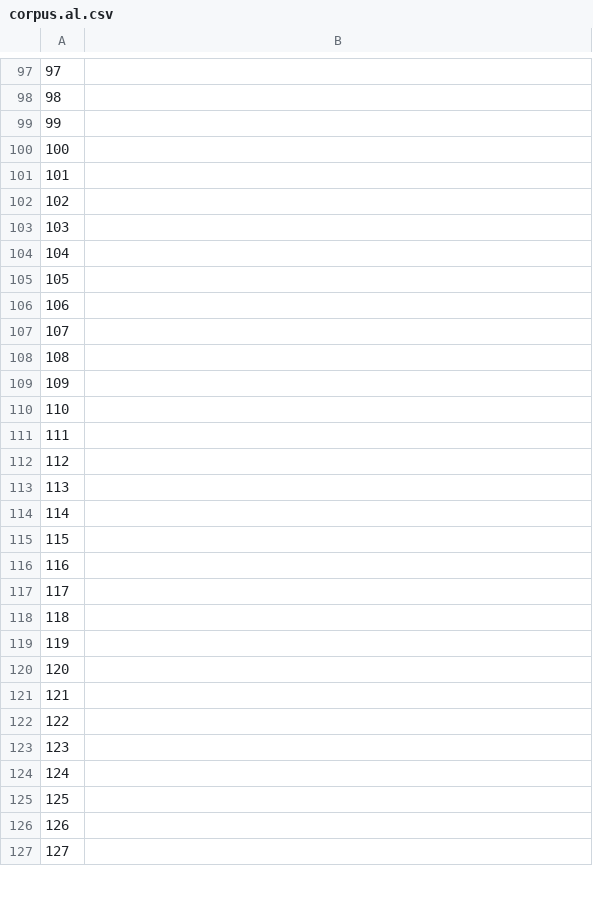
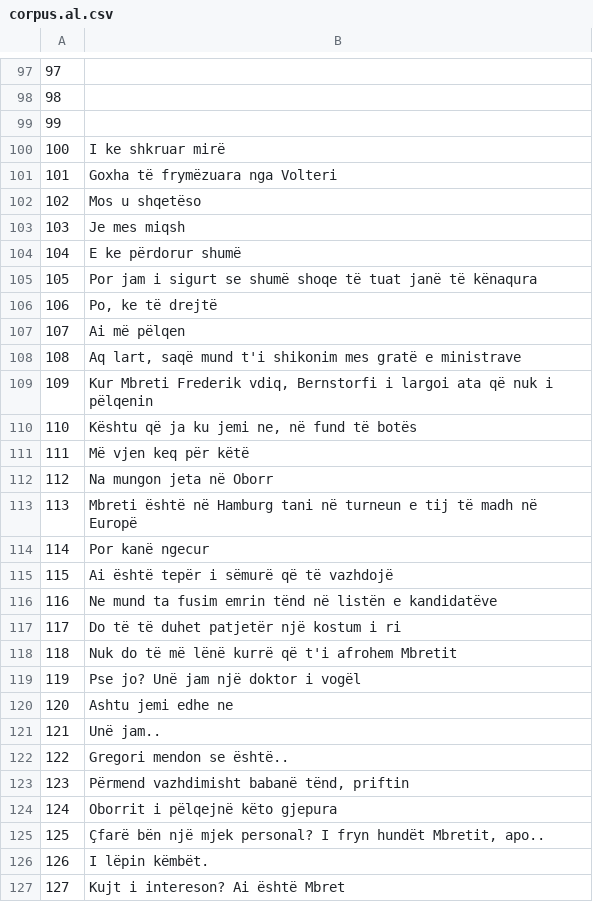
Before and after one commit to common-voice/cv-global-sprint-sentences, a CSV file: corpus.al.csv, drawn as a sheet; only a part is shown, gaps mark what is left out; the diff covers the shown part only.

Commit message:
New translations corpus.csv (Albanian2)

```diff
--- a/corpus.al.csv
+++ b/corpus.al.csv
@@ -99,29 +99,29 @@
 "99",""
-"100",""
-"101",""
-"102",""
-"103",""
-"104",""
-"105",""
-"106",""
-"107",""
-"108",""
-"109",""
-"110",""
-"111",""
-"112",""
-"113",""
-"114",""
-"115",""
-"116",""
-"117",""
-"118",""
-"119",""
-"120",""
-"121",""
-"122",""
-"123",""
-"124",""
-"125",""
-"126",""
-"127",""
+"100","I ke shkruar mirë"
+"101","Goxha të frymëzuara nga Volteri"
+"102","Mos u shqetëso"
+"103","Je mes miqsh"
+"104","E ke përdorur shumë"
+"105","Por jam i sigurt se shumë shoqe të tuat janë të kënaqura"
+"106","Po, ke të drejtë"
+"107","Ai më pëlqen"
+"108","Aq lart, saqë mund t'i shikonim mes gratë e ministrave"
+"109","Kur Mbreti Frederik vdiq, Bernstorfi i largoi ata që nuk i pëlqenin"
+"110","Kështu që ja ku jemi ne, në fund të botës"
+"111","Më vjen keq për këtë"
+"112","Na mungon jeta në Oborr"
+"113","Mbreti është në Hamburg tani në turneun e tij të madh në Europë"
+"114","Por kanë ngecur"
+"115","Ai është tepër i sëmurë që të vazhdojë"
+"116","Ne mund ta fusim emrin tënd në listën e kandidatëve"
+"117","Do të të duhet patjetër një kostum i ri"
+"118","Nuk do të më lënë kurrë që t'i afrohem Mbretit"
+"119","Pse jo? Unë jam një doktor i vogël"
+"120","Ashtu jemi edhe ne"
+"121","Unë jam.."
+"122","Gregori mendon se është.."
+"123","Përmend vazhdimisht babanë tënd, priftin"
+"124","Oborrit i pëlqejnë këto gjepura"
+"125","Çfarë bën një mjek personal? I fryn hundët Mbretit, apo.."
+"126","I lëpin këmbët."
+"127","Kujt i intereson? Ai është Mbret"
```
Also changed, not shown: 33 edited cells elsewhere in this file.
